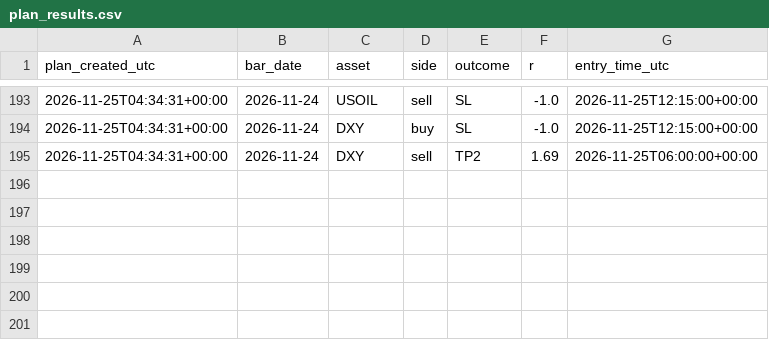
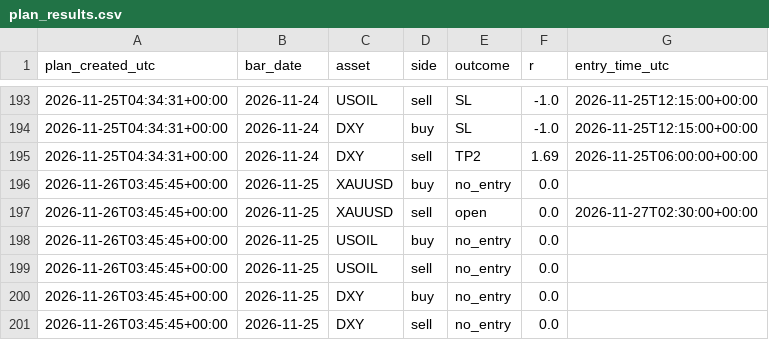
Before and after one commit to amonaipitf-ai/trading-ml, a CSV file: data/plan_results.csv, drawn as a sheet; only a part is shown, gaps mark what is left out.

Commit message:
plan 2026-11-27

```diff
--- a/data/plan_results.csv
+++ b/data/plan_results.csv
@@ -195 +195,7 @@ plan_created_utc,bar_date,asset,side,outcome,r,entry_time_utc
 2026-11-25T04:34:31+00:00,2026-11-24,DXY,sell,TP2,1.69,2026-11-25T06:00:00+00:00
+2026-11-26T03:45:45+00:00,2026-11-25,XAUUSD,buy,no_entry,0.0,
+2026-11-26T03:45:45+00:00,2026-11-25,XAUUSD,sell,open,0.0,2026-11-27T02:30:00+00:00
+2026-11-26T03:45:45+00:00,2026-11-25,USOIL,buy,no_entry,0.0,
+2026-11-26T03:45:45+00:00,2026-11-25,USOIL,sell,no_entry,0.0,
+2026-11-26T03:45:45+00:00,2026-11-25,DXY,buy,no_entry,0.0,
+2026-11-26T03:45:45+00:00,2026-11-25,DXY,sell,no_entry,0.0,
```
Also changed, not shown: 1 other file.
